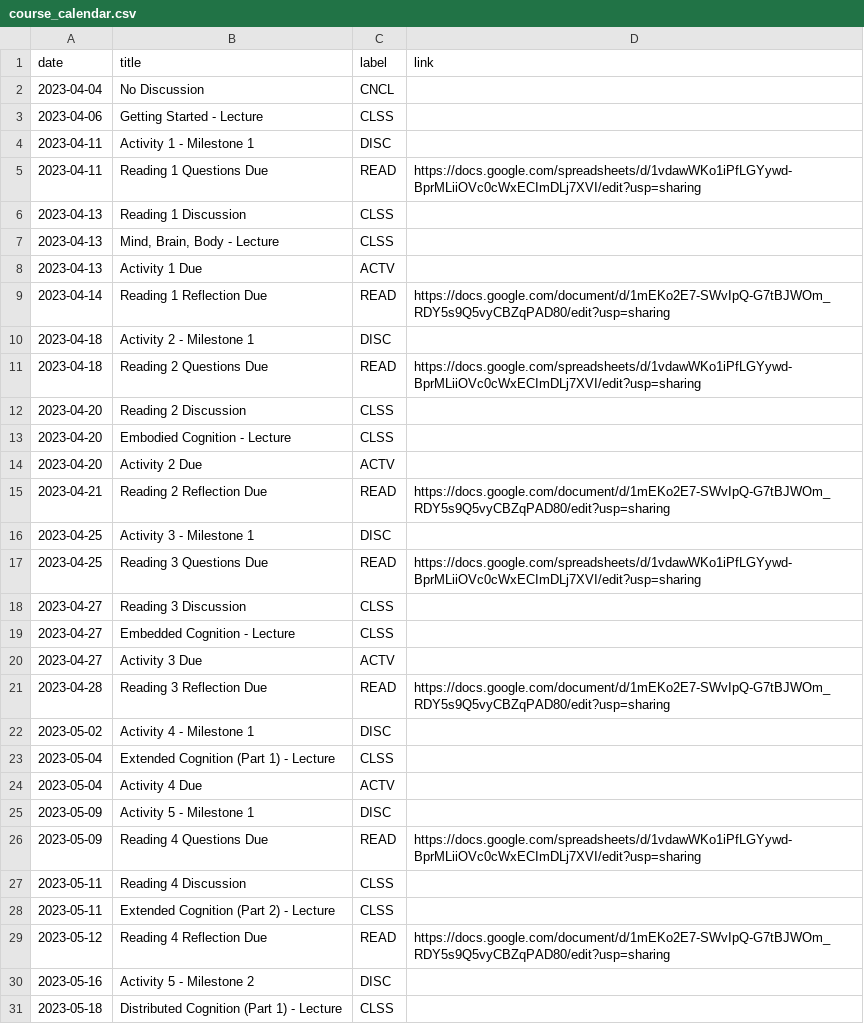
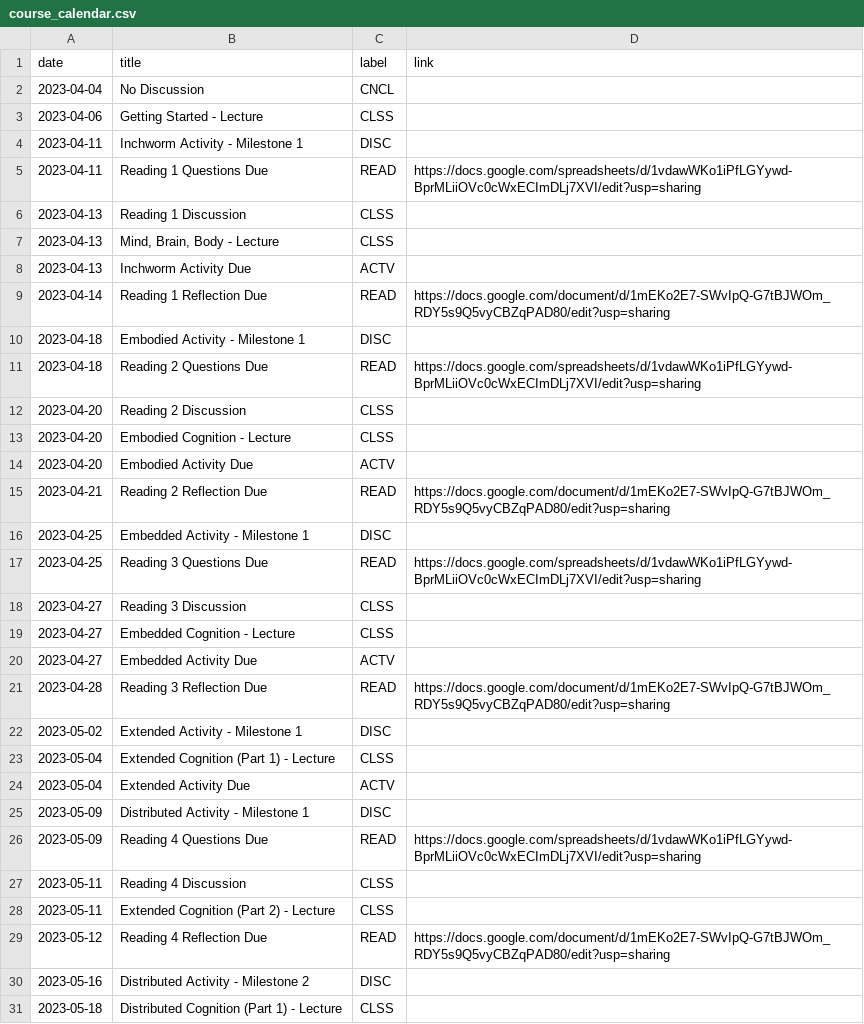
Before and after one commit to kshannon-ucsd/cogs8, a CSV file: _data/sp23/course_calendar.csv, drawn as a sheet; only a part is shown; the diff covers the shown part only.

```diff
--- a/_data/sp23/course_calendar.csv
+++ b/_data/sp23/course_calendar.csv
@@ -3,3 +3,3 @@ date,title,label,link
 2023-04-06,Getting Started - Lecture,CLSS,
-2023-04-11,Activity 1 - Milestone 1,DISC,
+2023-04-11,Inchworm Activity - Milestone 1,DISC,
 2023-04-11,Reading 1 Questions Due,READ,https://docs.google.com/spreadsheets/d/1vdawWKo1iPfLGYywd-BprMLiiOVc0cWxECImDLj7XVI/edit?usp=sharing
@@ -7,5 +7,5 @@ date,title,label,link
 2023-04-13,"Mind, Brain, Body - Lecture",CLSS,
-2023-04-13,Activity 1 Due,ACTV,
+2023-04-13,Inchworm Activity Due,ACTV,
 2023-04-14,Reading 1 Reflection Due,READ,https://docs.google.com/document/d/1mEKo2E7-SWvIpQ-G7tBJWOm_RDY5s9Q5vyCBZqPAD80/edit?usp=sharing
-2023-04-18,Activity 2 - Milestone 1,DISC,
+2023-04-18,Embodied Activity - Milestone 1,DISC,
 2023-04-18,Reading 2 Questions Due,READ,https://docs.google.com/spreadsheets/d/1vdawWKo1iPfLGYywd-BprMLiiOVc0cWxECImDLj7XVI/edit?usp=sharing
@@ -13,5 +13,5 @@ date,title,label,link
 2023-04-20,Embodied Cognition - Lecture,CLSS,
-2023-04-20,Activity 2 Due,ACTV,
+2023-04-20,Embodied Activity Due,ACTV,
 2023-04-21,Reading 2 Reflection Due,READ,https://docs.google.com/document/d/1mEKo2E7-SWvIpQ-G7tBJWOm_RDY5s9Q5vyCBZqPAD80/edit?usp=sharing
-2023-04-25,Activity 3 - Milestone 1,DISC,
+2023-04-25,Embedded Activity - Milestone 1,DISC,
 2023-04-25,Reading 3 Questions Due,READ,https://docs.google.com/spreadsheets/d/1vdawWKo1iPfLGYywd-BprMLiiOVc0cWxECImDLj7XVI/edit?usp=sharing
@@ -19,8 +19,8 @@ date,title,label,link
 2023-04-27,Embedded Cognition - Lecture,CLSS,
-2023-04-27,Activity 3 Due,ACTV,
+2023-04-27,Embedded Activity Due,ACTV,
 2023-04-28,Reading 3 Reflection Due,READ,https://docs.google.com/document/d/1mEKo2E7-SWvIpQ-G7tBJWOm_RDY5s9Q5vyCBZqPAD80/edit?usp=sharing
-2023-05-02,Activity 4 - Milestone 1,DISC,
+2023-05-02,Extended Activity - Milestone 1,DISC,
 2023-05-04,Extended Cognition (Part 1) - Lecture,CLSS,
-2023-05-04,Activity 4 Due,ACTV,
-2023-05-09,Activity 5 - Milestone 1,DISC,
+2023-05-04,Extended Activity Due,ACTV,
+2023-05-09,Distributed Activity - Milestone 1,DISC,
 2023-05-09,Reading 4 Questions Due,READ,https://docs.google.com/spreadsheets/d/1vdawWKo1iPfLGYywd-BprMLiiOVc0cWxECImDLj7XVI/edit?usp=sharing
@@ -29,3 +29,3 @@ date,title,label,link
 2023-05-12,Reading 4 Reflection Due,READ,https://docs.google.com/document/d/1mEKo2E7-SWvIpQ-G7tBJWOm_RDY5s9Q5vyCBZqPAD80/edit?usp=sharing
-2023-05-16,Activity 5 - Milestone 2,DISC,
+2023-05-16,Distributed Activity - Milestone 2,DISC,
 2023-05-18,Distributed Cognition (Part 1) - Lecture,CLSS,
```
Also changed, not shown: 1 edited cell elsewhere in this file, 1 other file.
